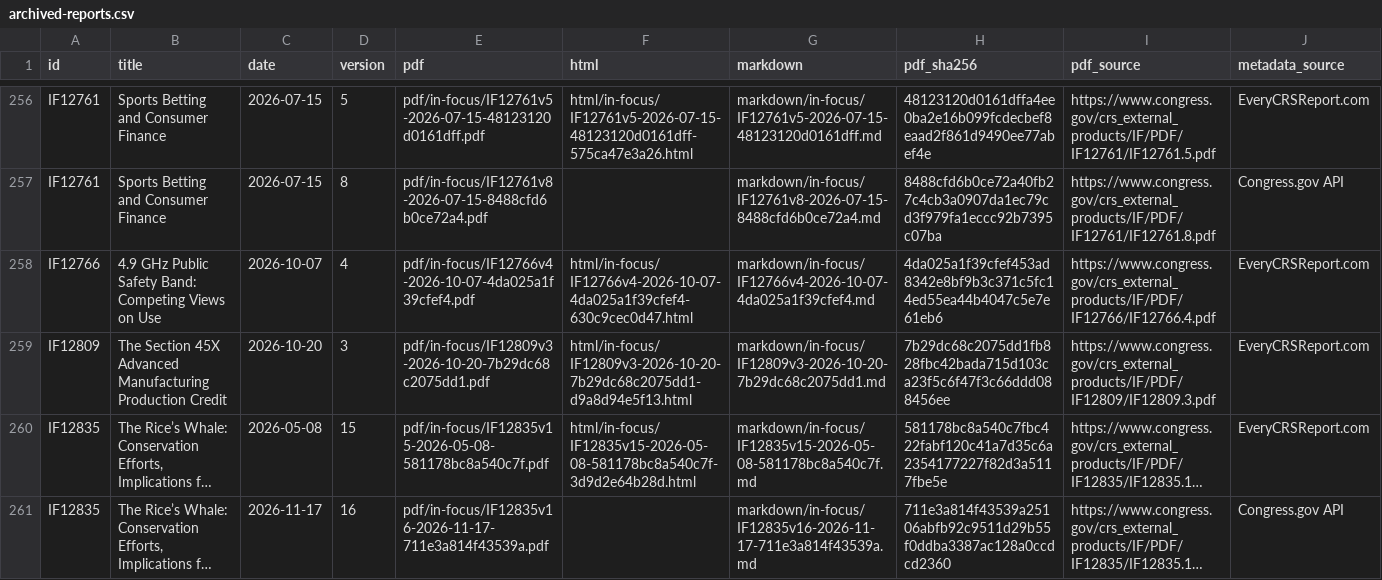
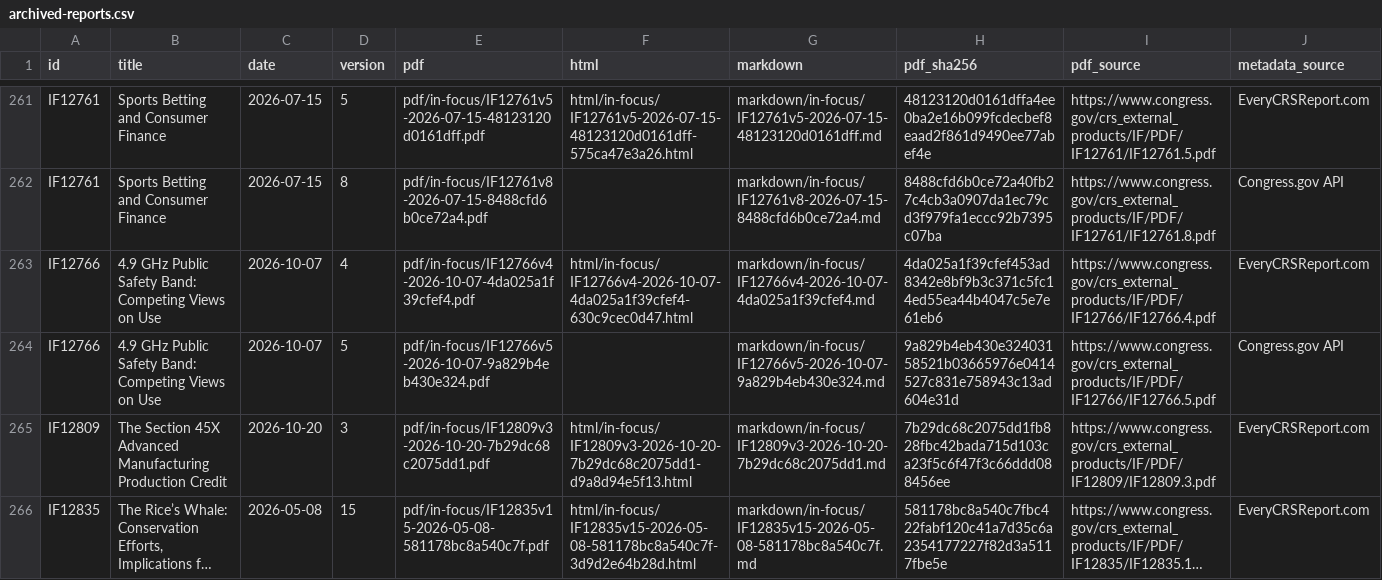
Before and after one commit to krischen-77/crs-reports, a CSV file: data/archived-reports.csv, drawn as a sheet; only a part is shown, gaps mark what is left out; the shorter side is filled out with more unchanged rows; long unchanged cells end in …; the diff covers the shown part only; the diff names each change by its address in the sheet, - before the commit and + after, or states it on an @@ line.

```diff
--- a/data/archived-reports.csv
+++ b/data/archived-reports.csv
+row 264: IF12766 | 4.9 GHz Public Safety Band: Competing Views on Use | 2026-10-07 | 5 | pdf/in-focus/IF12766v5-2026-10-07-9a829b4eb430e324.pdf |  | markdown/in-focus/IF12766v5-2026-10-07-9a829b4eb430e324.md | 9a829b4eb430e32403158521b03665976e0414527c831e758943c13ad604e31d | https://www.congress.gov/crs_external_products/IF/PDF/IF12766/IF12766.5.pdf | Congress.gov API
```
Also changed, not shown: 14 added rows elsewhere in this file, data/audits/latest-official-current.csv, 41 other files.
